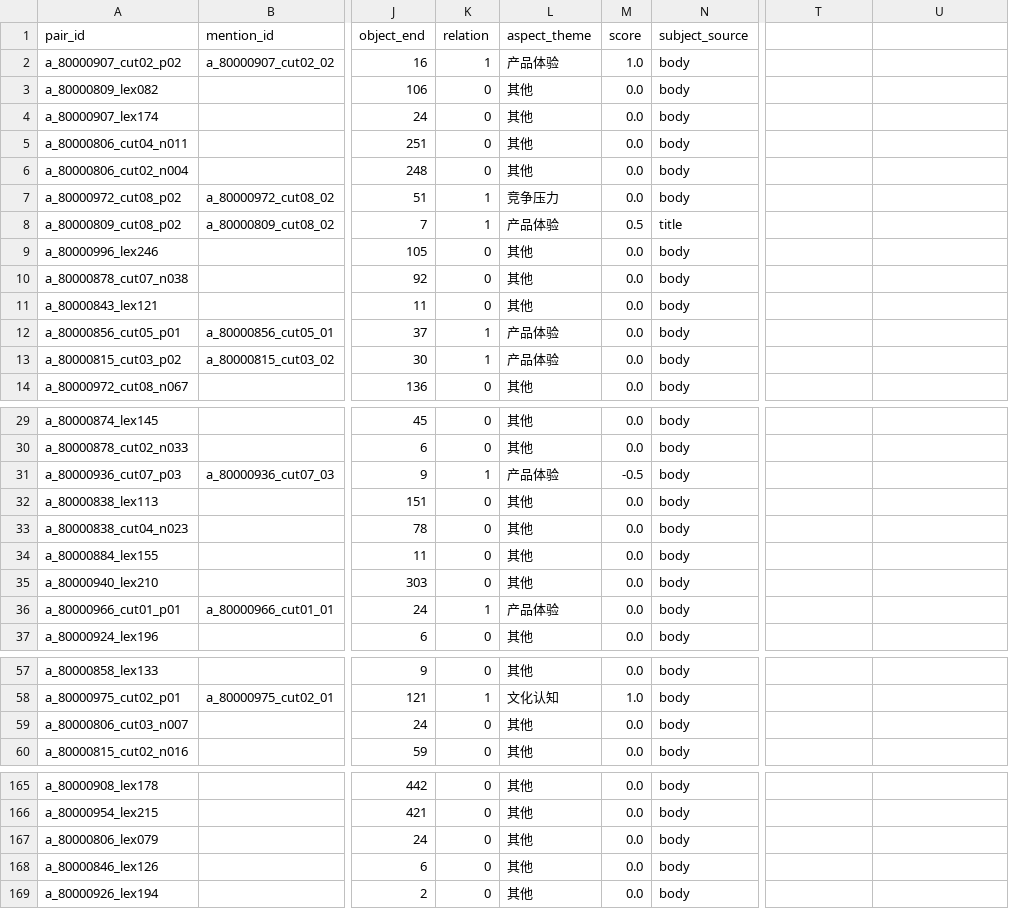
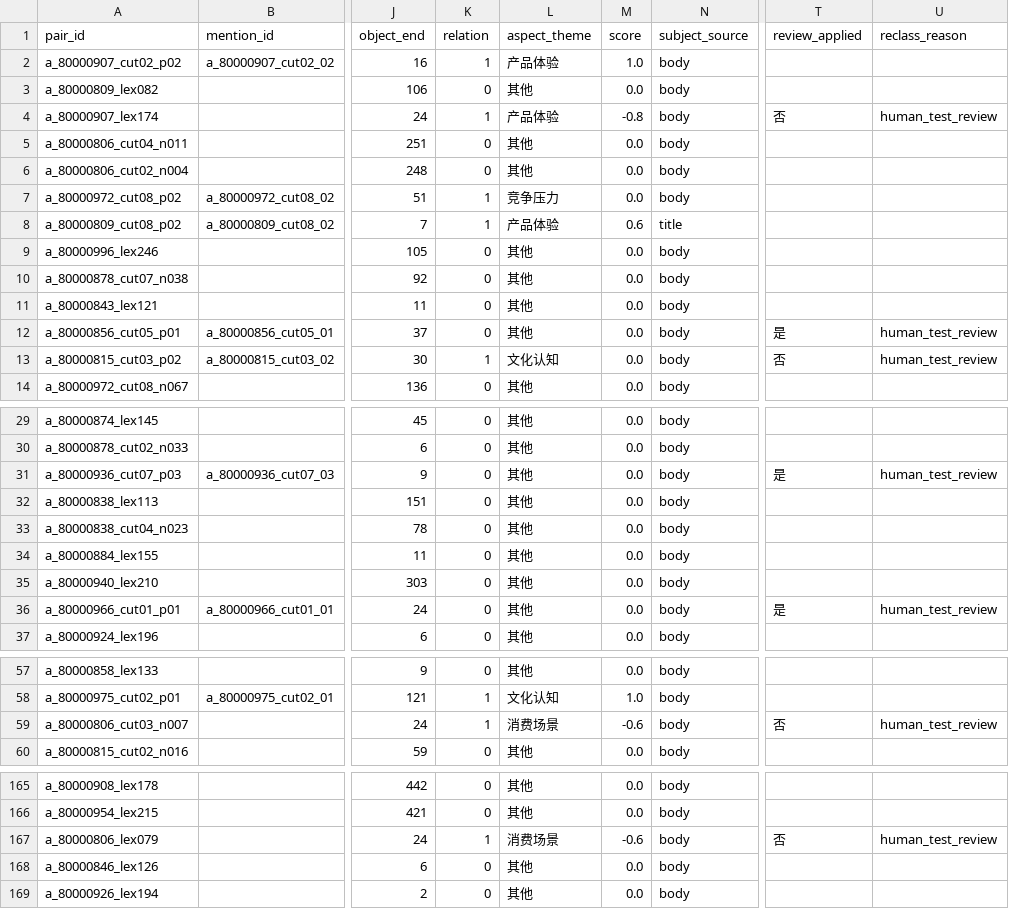
Before and after one commit to aaaaa-xxxxx-m/comparative-semantic-mining, a CSV file: data/gts/gts_test.csv, drawn as a sheet; only a part is shown, gaps mark what is left out; the diff covers the shown part only; the diff names each change by its address in the sheet, - before the commit and + after, or states it on an @@ line.

Commit message:
feat: use discrete GTS score head and latest reviewed data

```diff
--- a/data/gts/gts_test.csv
+++ b/data/gts/gts_test.csv
-T1: (empty)
+T1: review_applied
-U1: (empty)
+U1: reclass_reason
-K4 (relation): 0
+K4 (relation): 1
-L4 (aspect_theme): 其他
+L4 (aspect_theme): 产品体验
-M4 (score): 0.0
+M4 (score): -0.8
-T4 (review_applied): (empty)
+T4 (review_applied): 否
-U4 (reclass_reason): (empty)
+U4 (reclass_reason): human_test_review
-M8 (score): 0.5
+M8 (score): 0.6
-K12 (relation): 1
+K12 (relation): 0
-L12 (aspect_theme): 产品体验
+L12 (aspect_theme): 其他
-T12 (review_applied): (empty)
+T12 (review_applied): 是
-U12:U13 (reclass_reason): (empty)
+U12:U13 (reclass_reason): human_test_review
-L13 (aspect_theme): 产品体验
+L13 (aspect_theme): 文化认知
-T13 (review_applied): (empty)
+T13 (review_applied): 否
-K31 (relation): 1
+K31 (relation): 0
-L31 (aspect_theme): 产品体验
+L31 (aspect_theme): 其他
-M31 (score): -0.5
+M31 (score): 0.0
-T31 (review_applied): (empty)
+T31 (review_applied): 是
-U31 (reclass_reason): (empty)
+U31 (reclass_reason): human_test_review
-K36 (relation): 1
+K36 (relation): 0
-L36 (aspect_theme): 产品体验
+L36 (aspect_theme): 其他
-T36 (review_applied): (empty)
+T36 (review_applied): 是
-U36 (reclass_reason): (empty)
+U36 (reclass_reason): human_test_review
-K59 (relation): 0
+K59 (relation): 1
-L59 (aspect_theme): 其他
+L59 (aspect_theme): 消费场景
-M59 (score): 0.0
+M59 (score): -0.6
-T59 (review_applied): (empty)
+T59 (review_applied): 否
-U59 (reclass_reason): (empty)
+U59 (reclass_reason): human_test_review
-K167 (relation): 0
+K167 (relation): 1
-L167 (aspect_theme): 其他
+L167 (aspect_theme): 消费场景
-M167 (score): 0.0
+M167 (score): -0.6
-T167 (review_applied): (empty)
+T167 (review_applied): 否
-U167 (reclass_reason): (empty)
+U167 (reclass_reason): human_test_review
```
Also changed, not shown: 23 edited cells elsewhere in this file.
